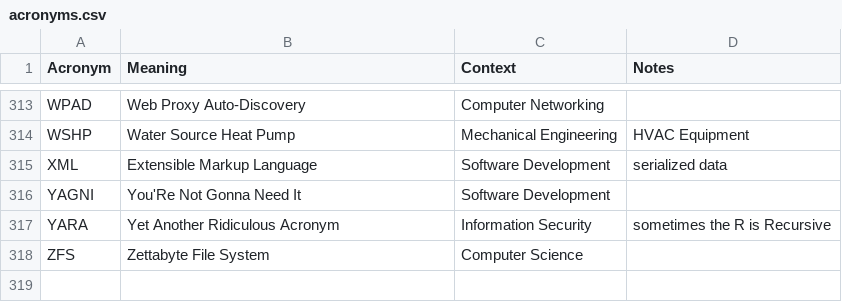
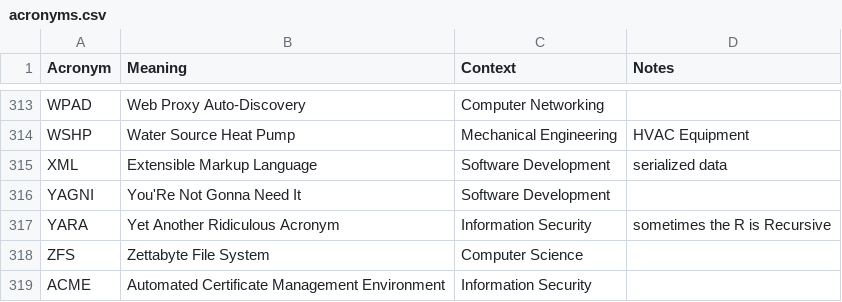
Before and after one commit to chadmando/acronyms, a CSV file: acronyms.csv, drawn as a sheet; only a part is shown, gaps mark what is left out.

Commit message:
Update acronyms.csv

```diff
--- a/acronyms.csv
+++ b/acronyms.csv
@@ -318 +318,2 @@ YARA,Yet Another Ridiculous Acronym,Information Security,sometimes the R is Recu
 ZFS,Zettabyte File System,Computer Science,
+ACME,Automated Certificate Management Environment,Information Security,
```
